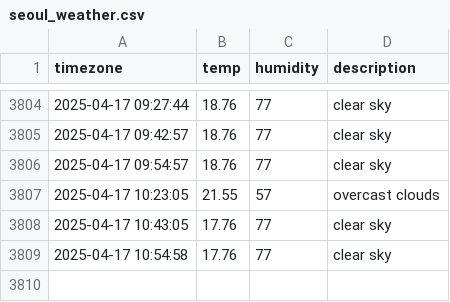
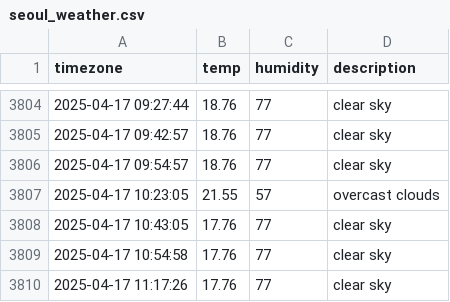
Before and after one commit to osmanthus0204/seoul_weather, a CSV file: seoul_weather.csv, drawn as a sheet; only a part is shown, gaps mark what is left out; the diff names each change by its address in the sheet, - before the commit and + after, or states it on an @@ line.

```diff
--- a/seoul_weather.csv
+++ b/seoul_weather.csv
+row 3810: 2025-04-17 11:17:26 | 17.76 | 77 | clear sky
```
